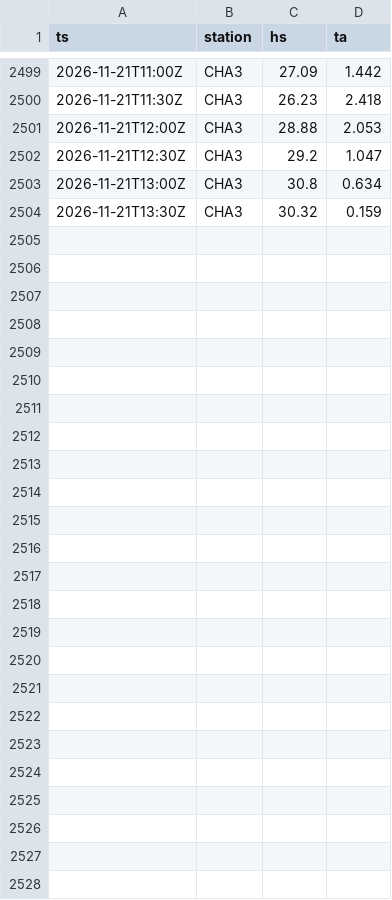
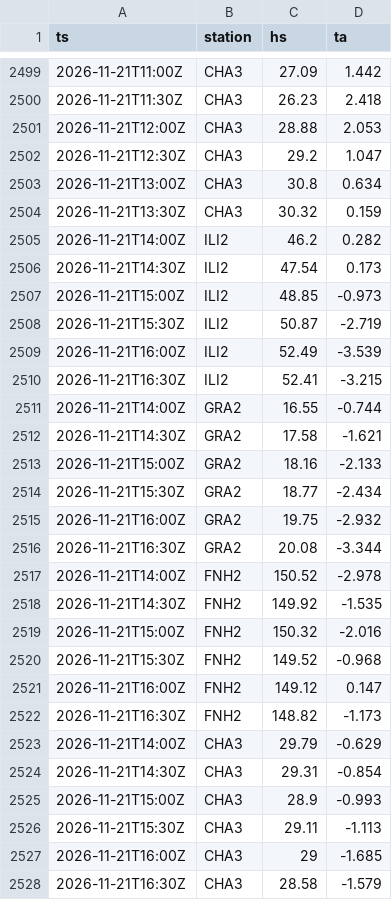
Before and after one commit to gregorysticher/meteo-alert, a CSV file: data/neige-hs.csv, drawn as a sheet; only a part is shown, gaps mark what is left out.

Commit message:
chore: neige fraîche notifiée / journal neige [skip ci]

```diff
--- a/data/neige-hs.csv
+++ b/data/neige-hs.csv
@@ -2504 +2504,25 @@ ts,station,hs,ta
 2026-11-21T13:30Z,CHA3,30.32,0.159
+2026-11-21T14:00Z,ILI2,46.2,0.282
+2026-11-21T14:30Z,ILI2,47.54,0.173
+2026-11-21T15:00Z,ILI2,48.85,-0.973
+2026-11-21T15:30Z,ILI2,50.87,-2.719
+2026-11-21T16:00Z,ILI2,52.49,-3.539
+2026-11-21T16:30Z,ILI2,52.41,-3.215
+2026-11-21T14:00Z,GRA2,16.55,-0.744
+2026-11-21T14:30Z,GRA2,17.58,-1.621
+2026-11-21T15:00Z,GRA2,18.16,-2.133
+2026-11-21T15:30Z,GRA2,18.77,-2.434
+2026-11-21T16:00Z,GRA2,19.75,-2.932
+2026-11-21T16:30Z,GRA2,20.08,-3.344
+2026-11-21T14:00Z,FNH2,150.52,-2.978
+2026-11-21T14:30Z,FNH2,149.92,-1.535
+2026-11-21T15:00Z,FNH2,150.32,-2.016
+2026-11-21T15:30Z,FNH2,149.52,-0.968
+2026-11-21T16:00Z,FNH2,149.12,0.147
+2026-11-21T16:30Z,FNH2,148.82,-1.173
+2026-11-21T14:00Z,CHA3,29.79,-0.629
+2026-11-21T14:30Z,CHA3,29.31,-0.854
+2026-11-21T15:00Z,CHA3,28.9,-0.993
+2026-11-21T15:30Z,CHA3,29.11,-1.113
+2026-11-21T16:00Z,CHA3,29,-1.685
+2026-11-21T16:30Z,CHA3,28.58,-1.579
```
